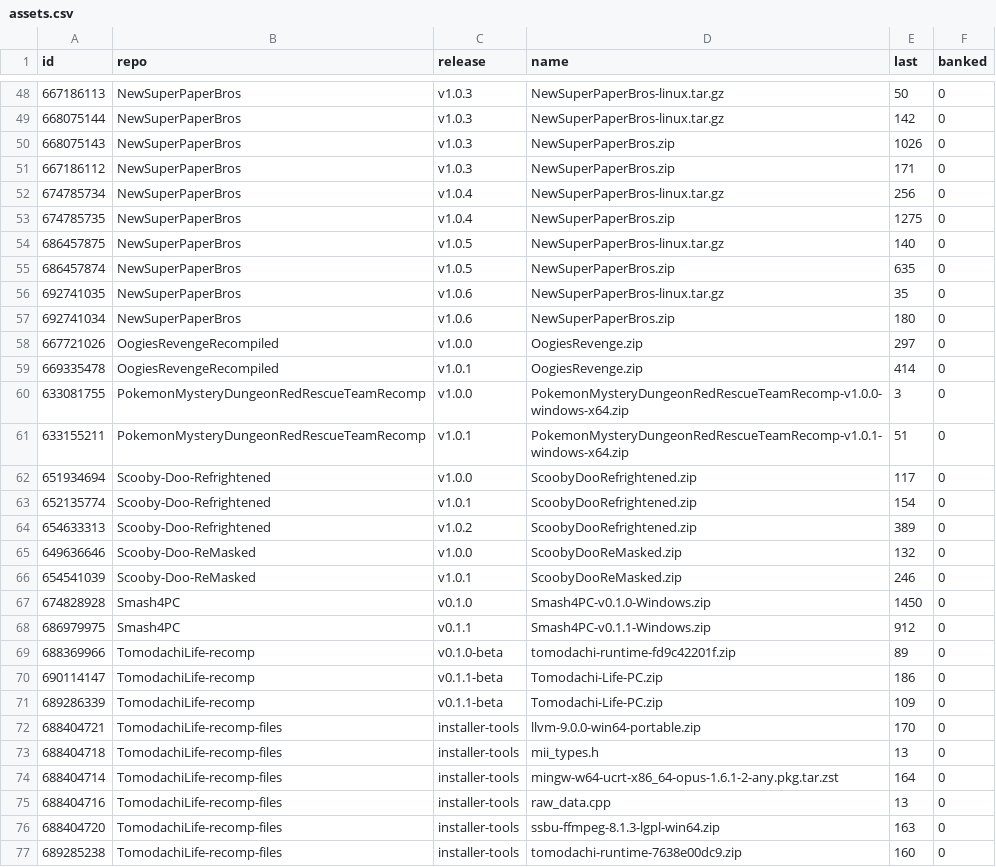
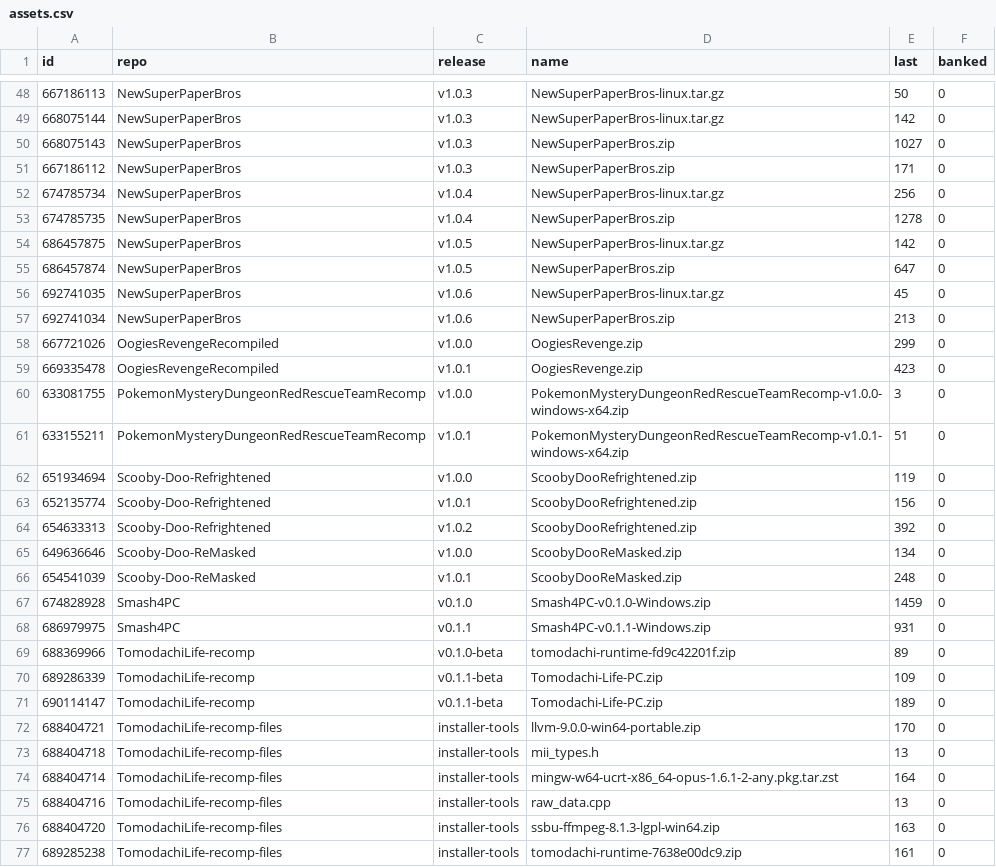
Before and after one commit to josiahg2502-glitch/github-download-tracker, a CSV file: assets.csv, drawn as a sheet; only a part is shown, gaps mark what is left out; the diff covers the shown part only.

```diff
--- a/assets.csv
+++ b/assets.csv
@@ -49,24 +49,24 @@
 "668075144","NewSuperPaperBros","v1.0.3","NewSuperPaperBros-linux.tar.gz","142","0"
-"668075143","NewSuperPaperBros","v1.0.3","NewSuperPaperBros.zip","1026","0"
+"668075143","NewSuperPaperBros","v1.0.3","NewSuperPaperBros.zip","1027","0"
 "667186112","NewSuperPaperBros","v1.0.3","NewSuperPaperBros.zip","171","0"
 "674785734","NewSuperPaperBros","v1.0.4","NewSuperPaperBros-linux.tar.gz","256","0"
-"674785735","NewSuperPaperBros","v1.0.4","NewSuperPaperBros.zip","1275","0"
-"686457875","NewSuperPaperBros","v1.0.5","NewSuperPaperBros-linux.tar.gz","140","0"
-"686457874","NewSuperPaperBros","v1.0.5","NewSuperPaperBros.zip","635","0"
-"692741035","NewSuperPaperBros","v1.0.6","NewSuperPaperBros-linux.tar.gz","35","0"
-"692741034","NewSuperPaperBros","v1.0.6","NewSuperPaperBros.zip","180","0"
-"667721026","OogiesRevengeRecompiled","v1.0.0","OogiesRevenge.zip","297","0"
-"669335478","OogiesRevengeRecompiled","v1.0.1","OogiesRevenge.zip","414","0"
+"674785735","NewSuperPaperBros","v1.0.4","NewSuperPaperBros.zip","1278","0"
+"686457875","NewSuperPaperBros","v1.0.5","NewSuperPaperBros-linux.tar.gz","142","0"
+"686457874","NewSuperPaperBros","v1.0.5","NewSuperPaperBros.zip","647","0"
+"692741035","NewSuperPaperBros","v1.0.6","NewSuperPaperBros-linux.tar.gz","45","0"
+"692741034","NewSuperPaperBros","v1.0.6","NewSuperPaperBros.zip","213","0"
+"667721026","OogiesRevengeRecompiled","v1.0.0","OogiesRevenge.zip","299","0"
+"669335478","OogiesRevengeRecompiled","v1.0.1","OogiesRevenge.zip","423","0"
 "633081755","PokemonMysteryDungeonRedRescueTeamRecomp","v1.0.0","PokemonMysteryDungeonRedRescueTeamRecomp-v1.0.0-windows-x64.zip","3","0"
 "633155211","PokemonMysteryDungeonRedRescueTeamRecomp","v1.0.1","PokemonMysteryDungeonRedRescueTeamRecomp-v1.0.1-windows-x64.zip","51","0"
-"651934694","Scooby-Doo-Refrightened","v1.0.0","ScoobyDooRefrightened.zip","117","0"
-"652135774","Scooby-Doo-Refrightened","v1.0.1","ScoobyDooRefrightened.zip","154","0"
-"654633313","Scooby-Doo-Refrightened","v1.0.2","ScoobyDooRefrightened.zip","389","0"
-"649636646","Scooby-Doo-ReMasked","v1.0.0","ScoobyDooReMasked.zip","132","0"
-"654541039","Scooby-Doo-ReMasked","v1.0.1","ScoobyDooReMasked.zip","246","0"
-"674828928","Smash4PC","v0.1.0","Smash4PC-v0.1.0-Windows.zip","1450","0"
-"686979975","Smash4PC","v0.1.1","Smash4PC-v0.1.1-Windows.zip","912","0"
+"651934694","Scooby-Doo-Refrightened","v1.0.0","ScoobyDooRefrightened.zip","119","0"
+"652135774","Scooby-Doo-Refrightened","v1.0.1","ScoobyDooRefrightened.zip","156","0"
+"654633313","Scooby-Doo-Refrightened","v1.0.2","ScoobyDooRefrightened.zip","392","0"
+"649636646","Scooby-Doo-ReMasked","v1.0.0","ScoobyDooReMasked.zip","134","0"
+"654541039","Scooby-Doo-ReMasked","v1.0.1","ScoobyDooReMasked.zip","248","0"
+"674828928","Smash4PC","v0.1.0","Smash4PC-v0.1.0-Windows.zip","1459","0"
+"686979975","Smash4PC","v0.1.1","Smash4PC-v0.1.1-Windows.zip","931","0"
 "688369966","TomodachiLife-recomp","v0.1.0-beta","tomodachi-runtime-fd9c42201f.zip","89","0"
-"690114147","TomodachiLife-recomp","v0.1.1-beta","Tomodachi-Life-PC.zip","186","0"
 "689286339","TomodachiLife-recomp","v0.1.1-beta","Tomodachi-Life-PC.zip","109","0"
+"690114147","TomodachiLife-recomp","v0.1.1-beta","Tomodachi-Life-PC.zip","189","0"
 "688404721","TomodachiLife-recomp-files","installer-tools","llvm-9.0.0-win64-portable.zip","170","0"
@@ -76,2 +76,2 @@
 "688404720","TomodachiLife-recomp-files","installer-tools","ssbu-ffmpeg-8.1.3-lgpl-win64.zip","163","0"
-"689285238","TomodachiLife-recomp-files","installer-tools","tomodachi-runtime-7638e00dc9.zip","160","0"
+"689285238","TomodachiLife-recomp-files","installer-tools","tomodachi-runtime-7638e00dc9.zip","161","0"
```
Also changed, not shown: 1 added row, 1 removed row and 10 edited cells elsewhere in this file, downloads.csv, 1 other file.
